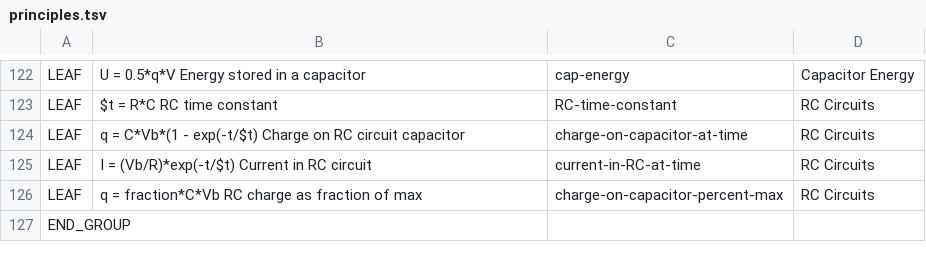
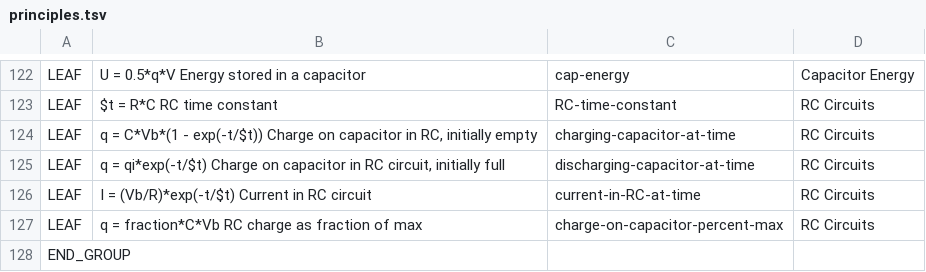
Before and after one commit to bvds/andes, a TSV file: KB/principles.tsv, drawn as a sheet; only a part is shown, gaps mark what is left out.

```diff
--- a/KB/principles.tsv
+++ b/KB/principles.tsv
@@ -123,3 +123,4 @@ LEAF	U = 0.5*q*V                Energy stored in a capacitor	cap-energy	Capacito
 LEAF	$t = R*C                  RC time constant	RC-time-constant	RC Circuits
-LEAF	q = C*Vb*(1 - exp(-t/$t) Charge on RC circuit capacitor	charge-on-capacitor-at-time	RC Circuits
+LEAF	"q = C*Vb*(1 - exp(-t/$t)) Charge on capacitor in RC, initially empty"	charging-capacitor-at-time	RC Circuits
+LEAF	"q = qi*exp(-t/$t) Charge on capacitor in RC circuit, initially full"	discharging-capacitor-at-time	RC Circuits
 LEAF	I = (Vb/R)*exp(-t/$t)    Current in RC circuit	current-in-RC-at-time	RC Circuits
```
Also changed, not shown: 1 other file.
